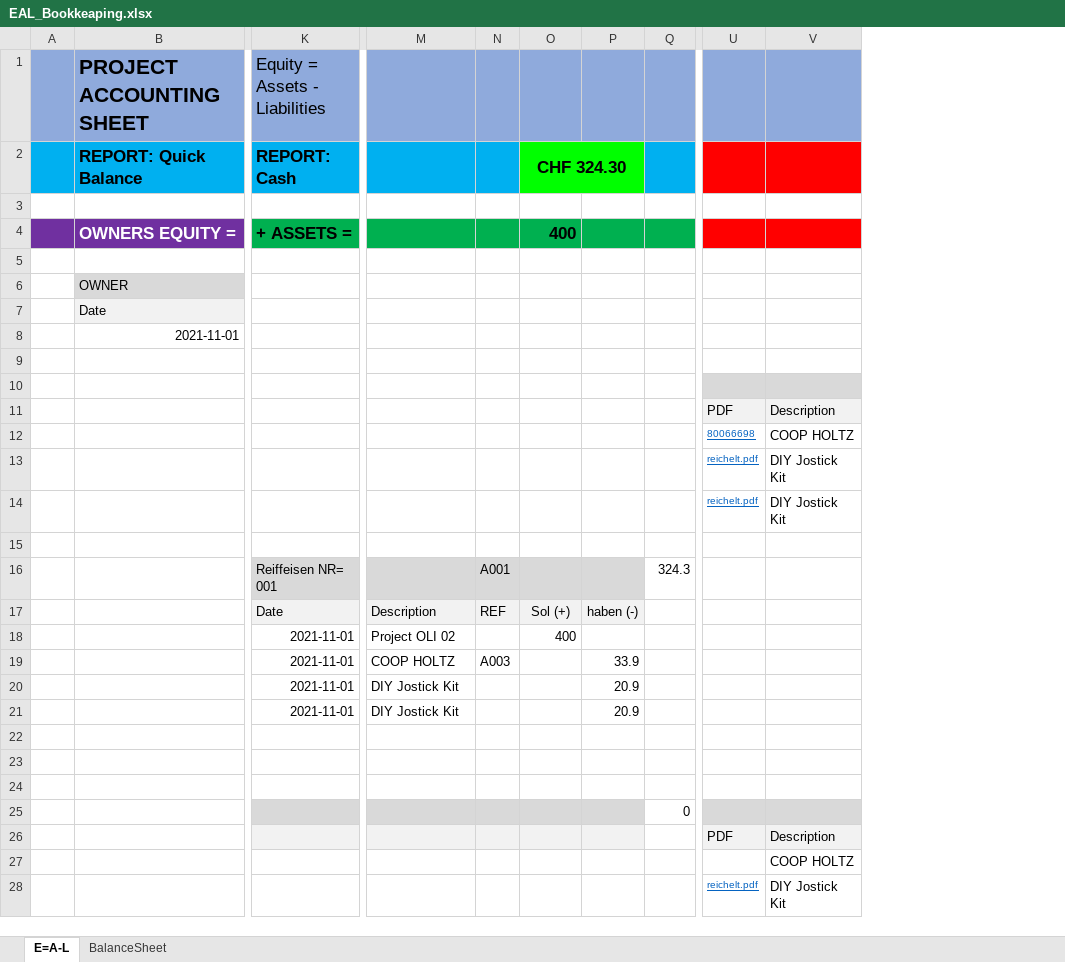
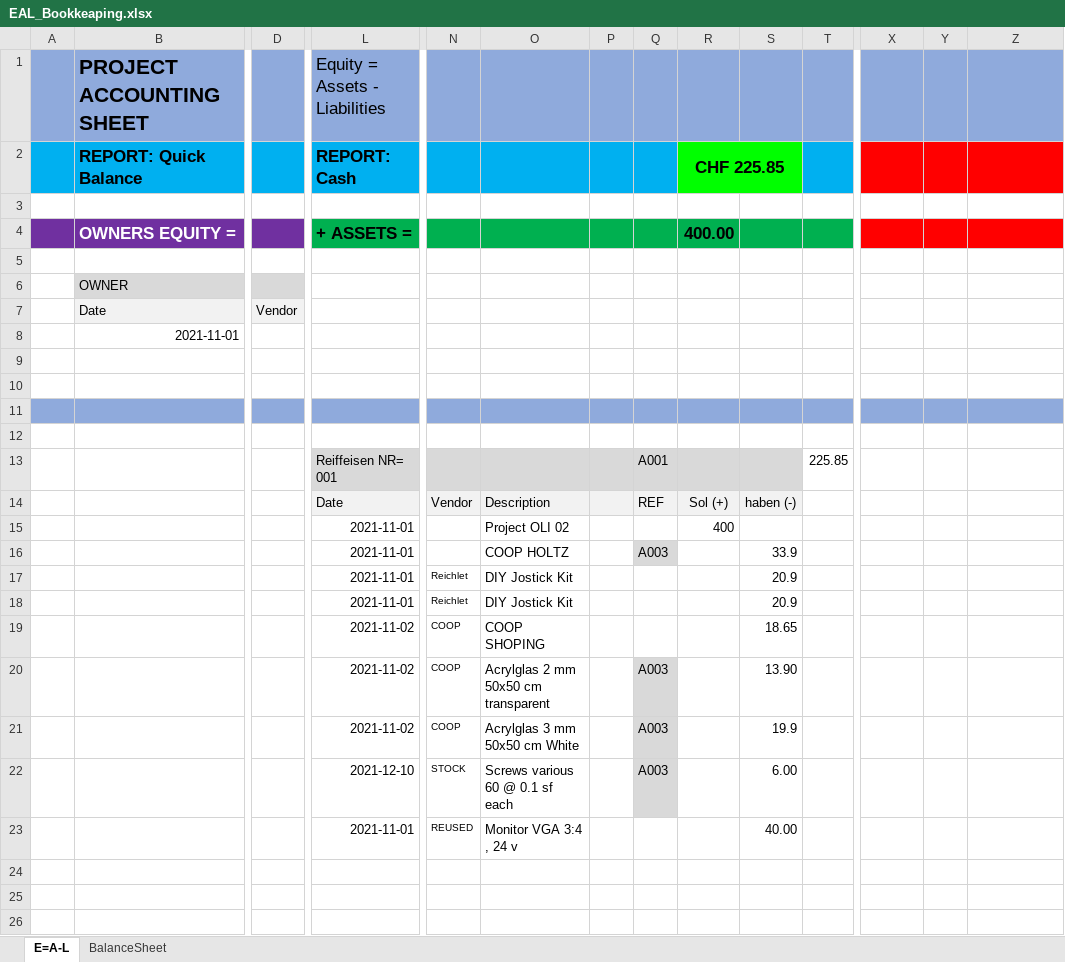
Before and after one commit to pestami/ArchadeCabinetProject, an Excel workbook: Project_OLI_2/EAL_Bookkeaping.xlsx, sheet E=A-L, drawn as a sheet; only a part is shown, gaps mark what is left out; values as stored, in another font and other column widths than the file's, no borders; conditional formats not drawn; removed rows and columns are numbered as before the commit, all else as after; rows hold the shown columns only; the diff covers the shown part only; the diff names each change by its address in the sheet, - before the commit and + after, or states it on an @@ line.

```diff
--- a/Project_OLI_2/EAL_Bookkeaping.xlsx (sheet E=A-L)
+++ b/Project_OLI_2/EAL_Bookkeaping.xlsx (sheet E=A-L)
+column D, row 7: Vendor
+column N, rows 14-18: Vendor |  |  | Reichlet | Reichlet
+column P, empty
+column Y, empty
-R2: CHF 324.30
+R2: CHF 225.85
-R4 (CHF 225.85): 400
+R4 (CHF 225.85): 400.00
@@ row 10 moved to row 74: Purchases @@
@@ row 11 moved to row 75: Date @@
@@ row 12 moved to row 76: 2021-11-01 @@
@@ row 13 moved to row 77: 2021-01-01 @@
@@ row 14 moved to row 78: 2021-01-01 @@
+row 11: (empty)
+row 12: (empty)
-T13: 324.3
+T13: 225.85
-Q16 fill: none
+Q16 fill: #D9D9D9
+row 19:  |  |  | 2021-11-02 | COOP | COOP SHOPING |  |  |  | 18.65
+row 20:  |  |  | 2021-11-02 | COOP | Acrylglas 2 mm 50x50 cm transparent |  | A003 |  | 13.90
+row 21:  |  |  | 2021-11-02 | COOP | Acrylglas 3 mm 50x50 cm White |  | A003 |  | 19.9
+row 22:  |  |  | 2021-12-10 | STOCK | Screws various 60 @ 0.1 sf each |  | A003 |  | 6.00
+row 23:  |  |  | 2021-11-01 | REUSED | Monitor VGA 3:4 , 24 v |  |  |  | 40.00
-row 25:  |  |  |  |  |  |  | 0
@@ row 26 moved to row 82: Date @@
-row 27:  |  |  |  |  |  |  |  |  | COOP HOLTZ
-row 28:  |  |  |  |  |  |  |  | reichelt.pdf | DIY Jostick Kit
```
Also changed, not shown: 45 added rows, 3 removed rows, 12 edited cells and cell formats elsewhere in this sheet, sheet BalanceSheet, formulas that keep their value, 2 other files.
